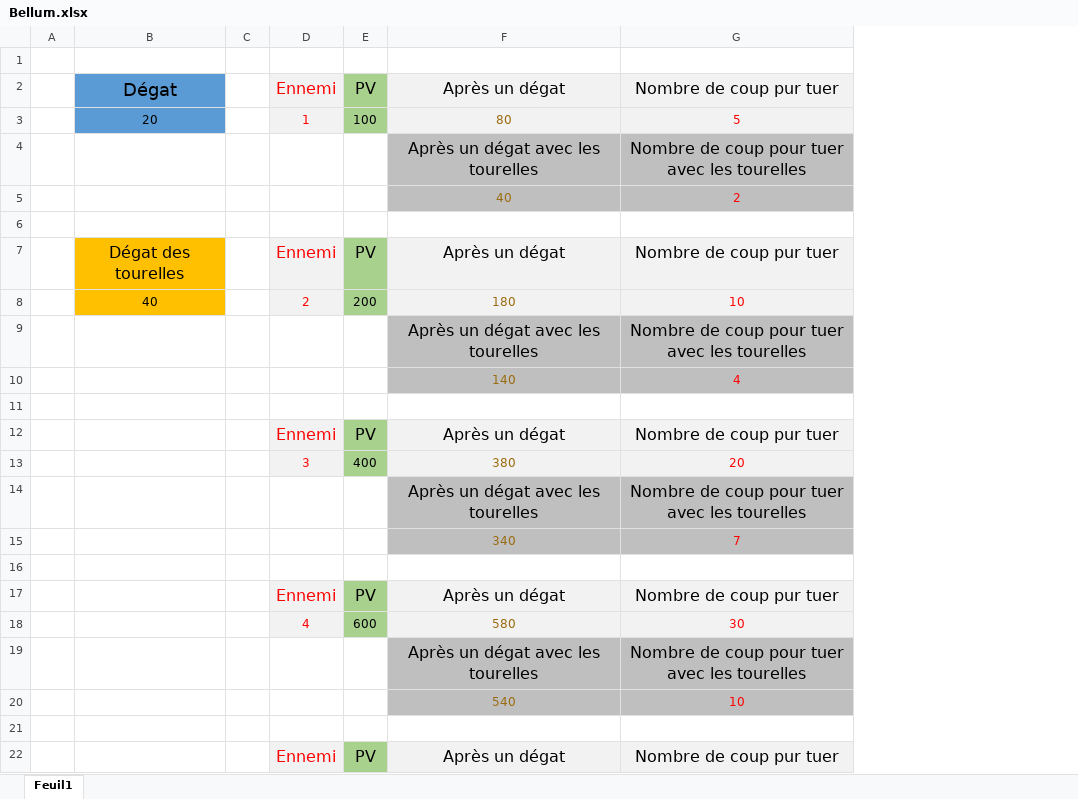
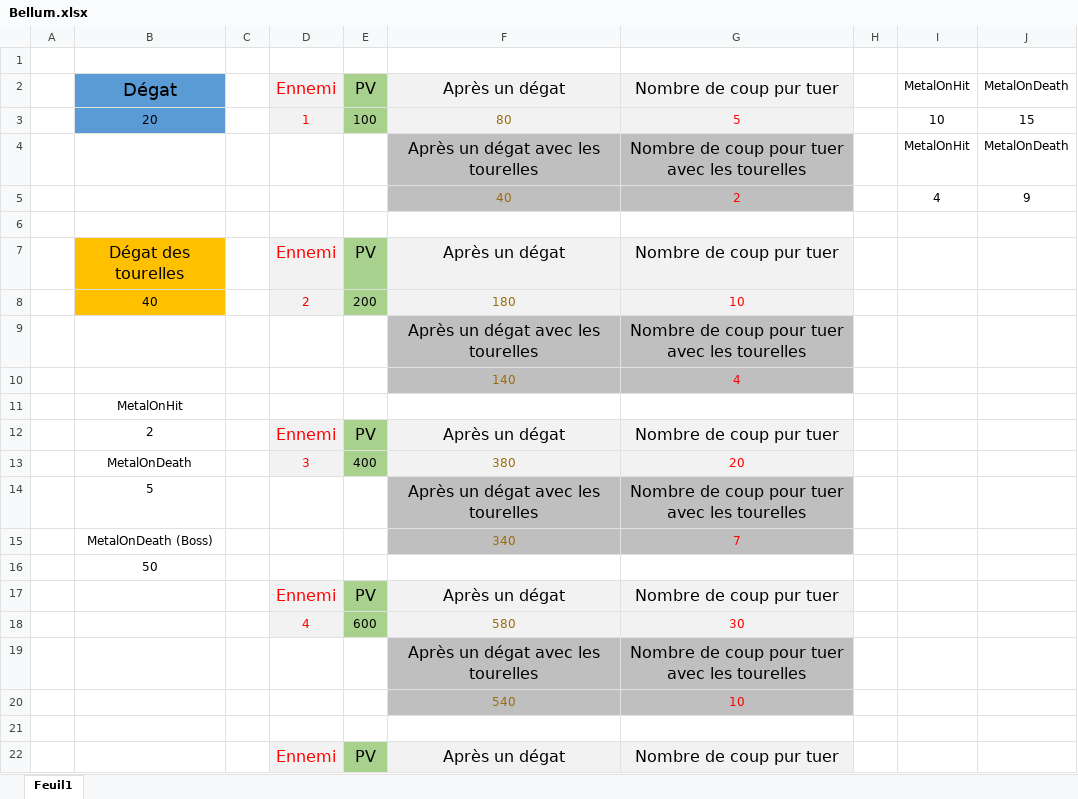
Before and after one commit to Poolpisher/Bellum, an Excel workbook: Bellum.xlsx, sheet Feuil1, drawn as a sheet; only a part is shown; values as stored, in another font and other column widths than the file's, no borders; the diff names each change by its address in the sheet, - before the commit and + after, or states it on an @@ line.

```diff
--- a/Bellum.xlsx (sheet Feuil1)
+++ b/Bellum.xlsx (sheet Feuil1)
+column H, empty
+column I, rows 2-5: MetalOnHit | 10 | MetalOnHit | 4
+column J, rows 2-5: MetalOnDeath | 15 | MetalOnDeath | 9
-B11: (empty)
+B11: MetalOnHit
-B12: (empty)
+B12: 2
-B13: (empty)
+B13: MetalOnDeath
-B14: (empty)
+B14: 5
-B15: (empty)
+B15: MetalOnDeath (Boss)
-B16: (empty)
+B16: 50
```
Also changed, not shown: 59 other files.
